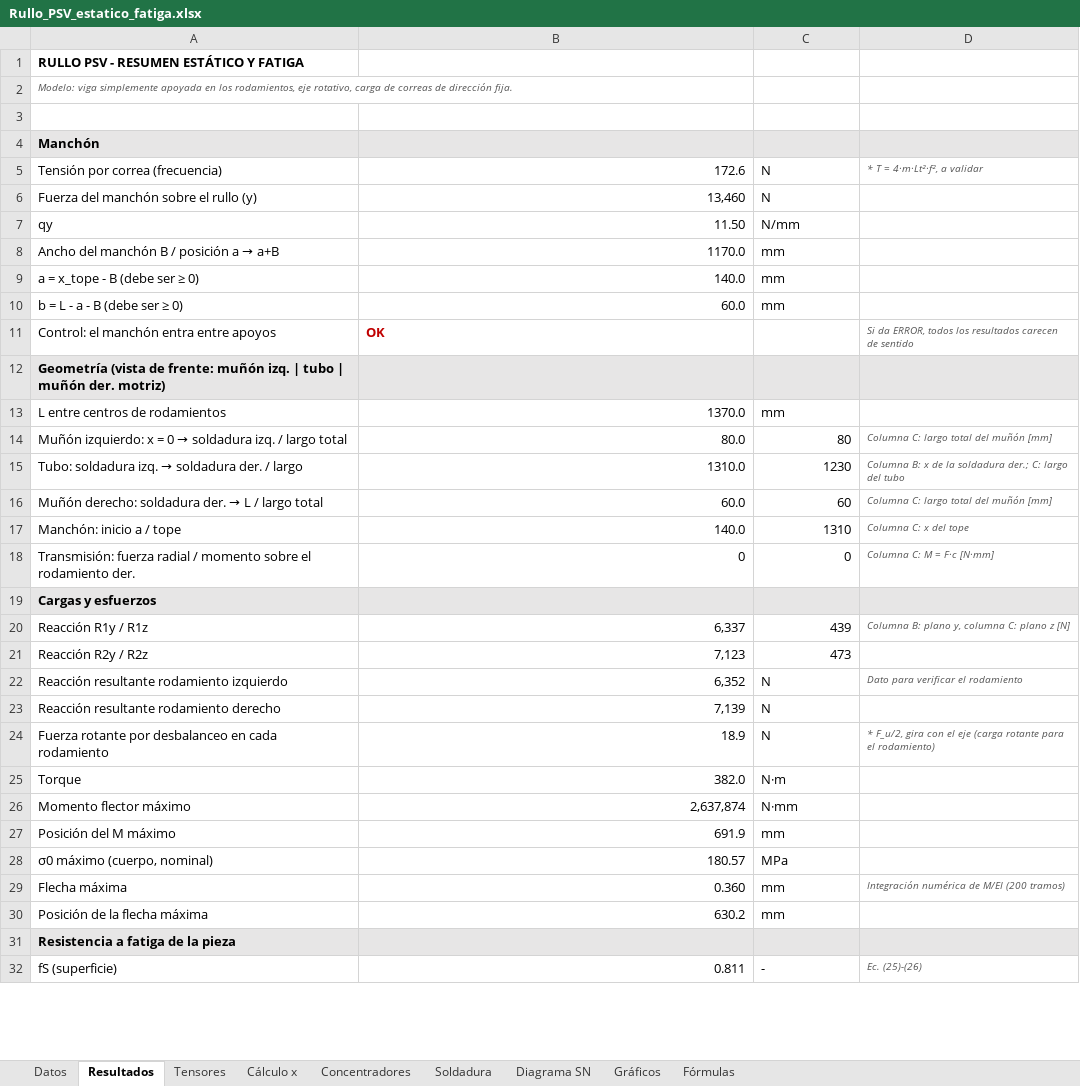
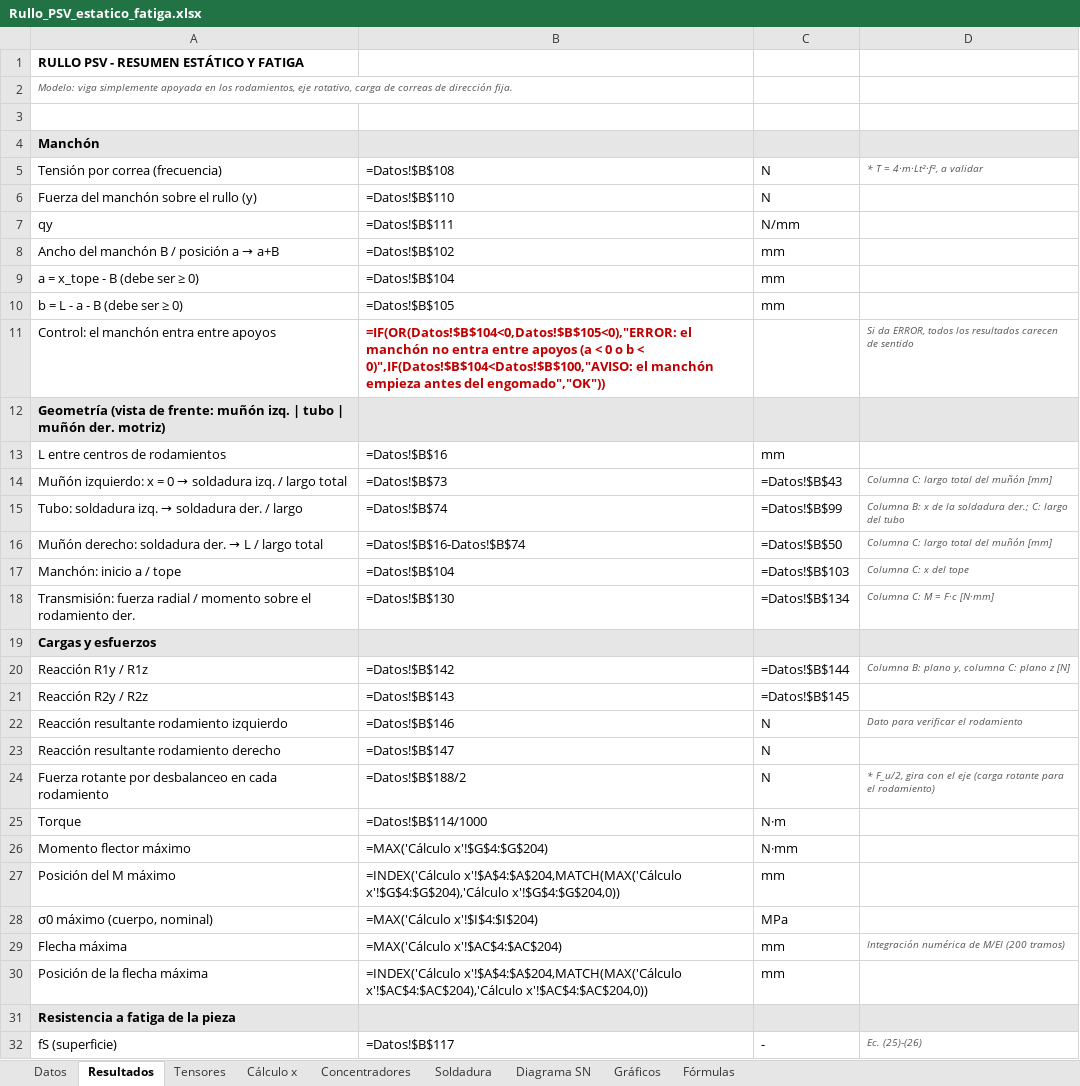
Before and after one commit to matiasacc/Rullo_PSV, an Excel workbook: planilla/Rullo_PSV_estatico_fatiga.xlsx, sheet Resultados, drawn as a sheet; only a part is shown; values as stored, in another font and other column widths than the file's, no borders; formulas without a stored value are shown as written; the diff covers the shown part only; the diff names each change by its address in the sheet, - before the commit and + after, or states it on an @@ line.

```diff
--- a/planilla/Rullo_PSV_estatico_fatiga.xlsx (sheet Resultados)
+++ b/planilla/Rullo_PSV_estatico_fatiga.xlsx (sheet Resultados)
-B5: 172.6
+B5: =Datos!$B$108
-B6: 13,460
+B6: =Datos!$B$110
-B7: 11.50
+B7: =Datos!$B$111
-B8: 1170.0
+B8: =Datos!$B$102
-B9: 140.0
+B9: =Datos!$B$104
-B10: 60.0
+B10: =Datos!$B$105
-B11: OK
+B11: =IF(OR(Datos!$B$104<0,Datos!$B$105<0),"ERROR: el manchón no entra entre apoyos (a < 0 o b < 0)",IF(Datos!$B$104<Datos!$B$100,"AVISO: el manchón empieza antes del engomado","OK"))
-B13: 1370.0
+B13: =Datos!$B$16
-B14: 80.0
+B14: =Datos!$B$73
-C14: 80
+C14: =Datos!$B$43
-B15: 1310.0
+B15: =Datos!$B$74
-C15: 1230
+C15: =Datos!$B$99
-B16: 60.0
+B16: =Datos!$B$16-Datos!$B$74
-C16: 60
+C16: =Datos!$B$50
-B17: 140.0
+B17: =Datos!$B$104
-C17: 1310
+C17: =Datos!$B$103
-B18: 0
+B18: =Datos!$B$130
-C18: 0
+C18: =Datos!$B$134
-B20: 6,337
+B20: =Datos!$B$142
-C20: 439
+C20: =Datos!$B$144
-B21: 7,123
+B21: =Datos!$B$143
-C21: 473
+C21: =Datos!$B$145
-B22: 6,352
+B22: =Datos!$B$146
-B23: 7,139
+B23: =Datos!$B$147
-B24: 18.9
+B24: =Datos!$B$188/2
-B25: 382.0
+B25: =Datos!$B$114/1000
-B26: 2,637,874
+B26: =MAX('Cálculo x'!$G$4:$G$204)
-B27: 691.9
+B27: =INDEX('Cálculo x'!$A$4:$A$204,MATCH(MAX('Cálculo x'!$G$4:$G$204),'Cálculo x'!$G$4:$G$204,0))
-B28: 180.57
+B28: =MAX('Cálculo x'!$I$4:$I$204)
-B29: 0.360
+B29: =MAX('Cálculo x'!$AC$4:$AC$204)
-B30: 630.2
+B30: =INDEX('Cálculo x'!$A$4:$A$204,MATCH(MAX('Cálculo x'!$AC$4:$AC$204),'Cálculo x'!$AC$4:$AC$204,0))
-B32: 0.811
+B32: =Datos!$B$117
```
Also changed, not shown: 39 edited cells elsewhere in this sheet, sheet Cálculo x, sheet Gráficos, sheet Datos, sheet Soldadura, sheet Concentradores, sheet Tensores, 1 more sheet, charts or pictures, 6 other files.
